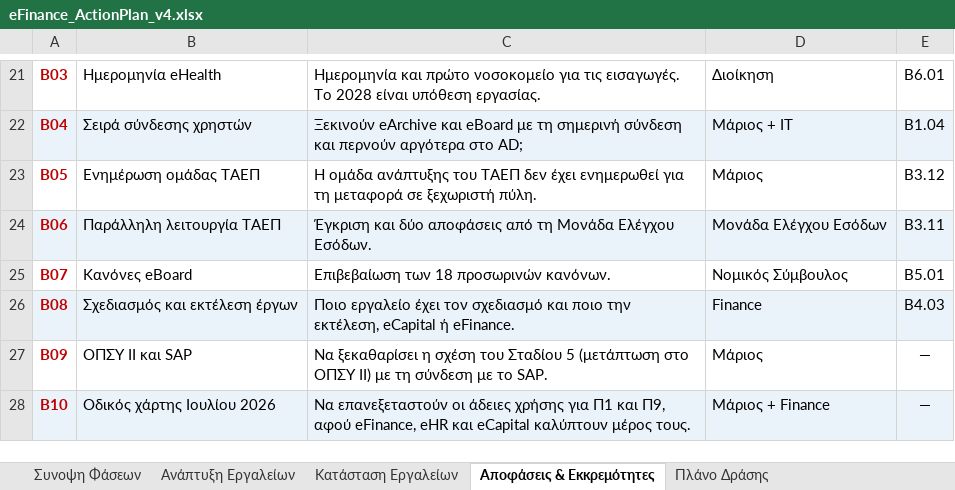
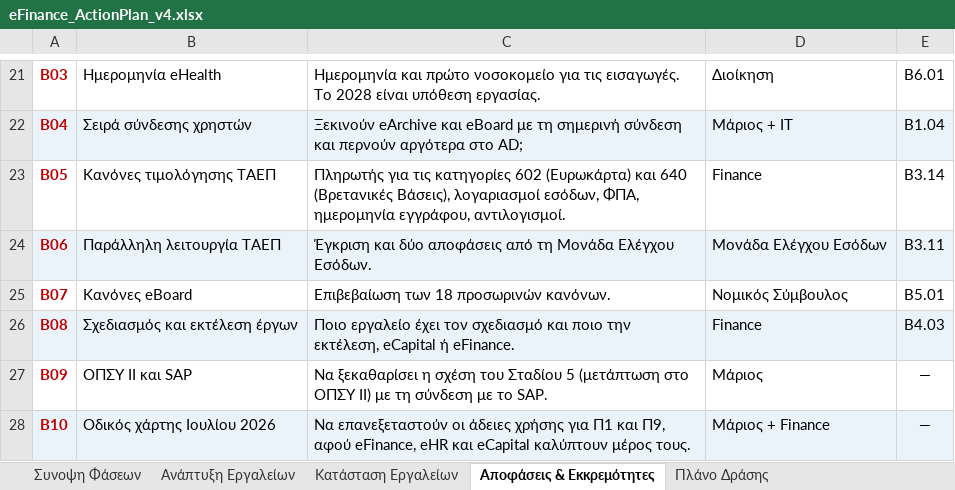
Before and after one commit to msouzou-debug/marsou, an Excel workbook: eFinance_ActionPlan_v4.xlsx, sheet Αποφάσεις & Εκκρεμότητες, drawn as a sheet; only a part is shown, gaps mark what is left out; values as stored, in another font and other column widths than the file's, no borders; removed rows and columns are numbered as before the commit, all else as after; the diff names each change by its address in the sheet, - before the commit and + after, or states it on an @@ line.

```diff
--- a/eFinance_ActionPlan_v4.xlsx (sheet Αποφάσεις & Εκκρεμότητες)
+++ b/eFinance_ActionPlan_v4.xlsx (sheet Αποφάσεις & Εκκρεμότητες)
-row 23: Β05 | Ενημέρωση ομάδας ΤΑΕΠ | Η ομάδα ανάπτυξης του ΤΑΕΠ δεν έχει ενημερωθεί για τη μεταφορά σε ξεχωριστή πύλη. | Μάριος | Β3.12
+row 23: Β05 | Κανόνες τιμολόγησης ΤΑΕΠ | Πληρωτής για τις κατηγορίες 602 (Ευρωκάρτα) και 640 (Βρετανικές Βάσεις), λογαριασμοί εσόδων, ΦΠΑ, ημερομηνία εγγράφου, αντιλογισμοί. | Finance | Β3.14
```
Also changed, not shown: sheet Ανάπτυξη Εργαλείων, sheet Συνοψη Φάσεων, sheet Κατάσταση Εργαλείων.
